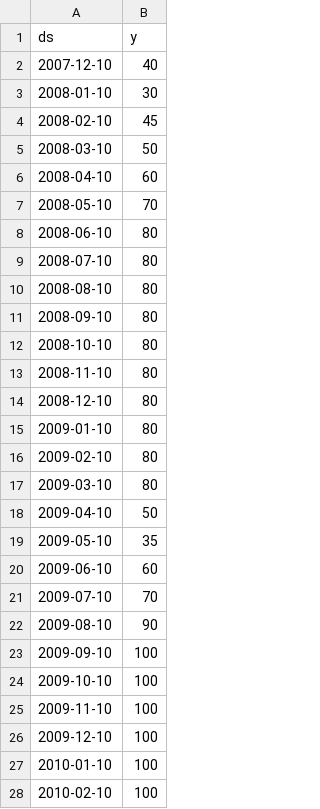
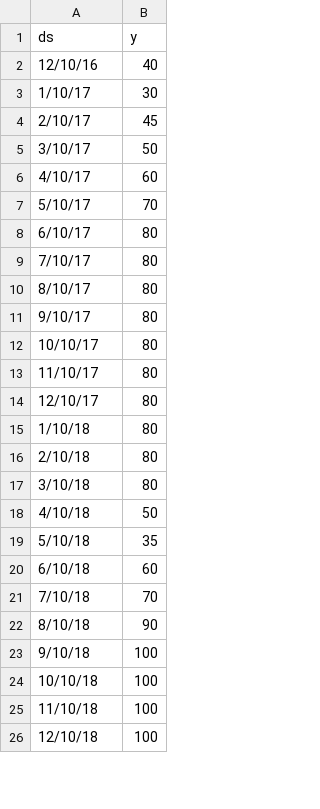
Before and after one commit to advaiths12/ooglorp, a CSV file: monthly_tomatoes.csv, drawn as a sheet; only a part is shown; the diff covers the shown part only.

```diff
--- a/monthly_tomatoes.csv
+++ b/monthly_tomatoes.csv
@@ -1,28 +1,26 @@
 ds,y
-2007-12-10,40
-2008-01-10,30
-2008-02-10,45
-2008-03-10,50
-2008-04-10,60
-2008-05-10,70
-2008-06-10,80
-2008-07-10,80
-2008-08-10,80
-2008-09-10,80
-2008-10-10,80
-2008-11-10,80
-2008-12-10,80
-2009-01-10,80
-2009-02-10,80
-2009-03-10,80
-2009-04-10,50
-2009-05-10,35
-2009-06-10,60
-2009-07-10,70
-2009-08-10,90
-2009-09-10,100
-2009-10-10,100
-2009-11-10,100
-2009-12-10,100
-2010-01-10,100
-2010-02-10,100
+12/10/16,40
+1/10/17,30
+2/10/17,45
+3/10/17,50
+4/10/17,60
+5/10/17,70
+6/10/17,80
+7/10/17,80
+8/10/17,80
+9/10/17,80
+10/10/17,80
+11/10/17,80
+12/10/17,80
+1/10/18,80
+2/10/18,80
+3/10/18,80
+4/10/18,50
+5/10/18,35
+6/10/18,60
+7/10/18,70
+8/10/18,90
+9/10/18,100
+10/10/18,100
+11/10/18,100
+12/10/18,100
```
Also changed, not shown: 8 removed rows and 1 edited cell elsewhere in this file, 1 other file.
